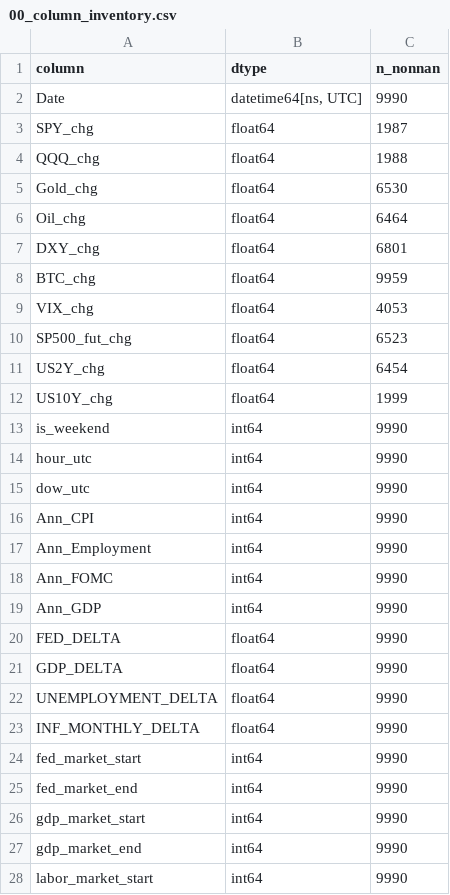
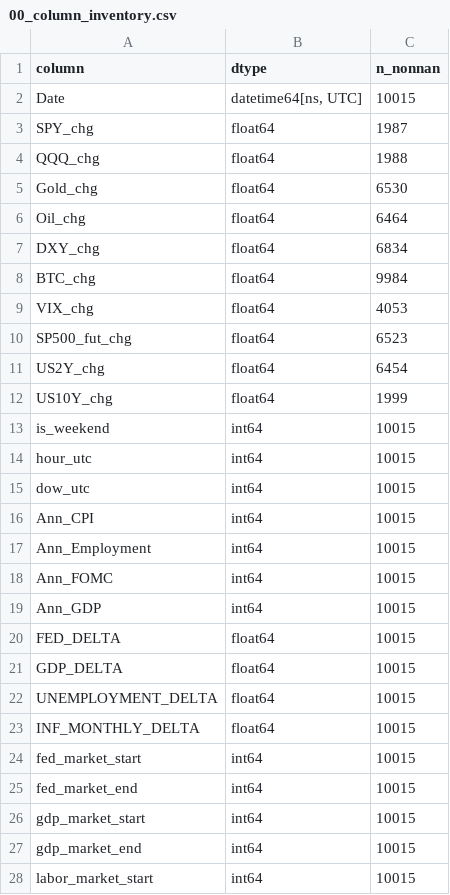
Before and after one commit to flyingduck0/ML_Seminar_Project, a CSV file: results/00_column_inventory.csv, drawn as a sheet; only a part is shown; the diff covers the shown part only.

```diff
--- a/results/00_column_inventory.csv
+++ b/results/00_column_inventory.csv
@@ -1,3 +1,3 @@
 column,dtype,n_nonnan
-Date,"datetime64[ns, UTC]",9990
+Date,"datetime64[ns, UTC]",10015
 SPY_chg,float64,1987
@@ -6,4 +6,4 @@ Gold_chg,float64,6530
 Oil_chg,float64,6464
-DXY_chg,float64,6801
-BTC_chg,float64,9959
+DXY_chg,float64,6834
+BTC_chg,float64,9984
 VIX_chg,float64,4053
@@ -12,17 +12,17 @@ US2Y_chg,float64,6454
 US10Y_chg,float64,1999
-is_weekend,int64,9990
-hour_utc,int64,9990
-dow_utc,int64,9990
-Ann_CPI,int64,9990
-Ann_Employment,int64,9990
-Ann_FOMC,int64,9990
-Ann_GDP,int64,9990
-FED_DELTA,float64,9990
-GDP_DELTA,float64,9990
-UNEMPLOYMENT_DELTA,float64,9990
-INF_MONTHLY_DELTA,float64,9990
-fed_market_start,int64,9990
-fed_market_end,int64,9990
-gdp_market_start,int64,9990
-gdp_market_end,int64,9990
-labor_market_start,int64,9990
+is_weekend,int64,10015
+hour_utc,int64,10015
+dow_utc,int64,10015
+Ann_CPI,int64,10015
+Ann_Employment,int64,10015
+Ann_FOMC,int64,10015
+Ann_GDP,int64,10015
+FED_DELTA,float64,10015
+GDP_DELTA,float64,10015
+UNEMPLOYMENT_DELTA,float64,10015
+INF_MONTHLY_DELTA,float64,10015
+fed_market_start,int64,10015
+fed_market_end,int64,10015
+gdp_market_start,int64,10015
+gdp_market_end,int64,10015
+labor_market_start,int64,10015
```
Also changed, not shown: 7 edited cells elsewhere in this file, results/current_signals.csv, results/results_backtest.csv, 9 other files.
